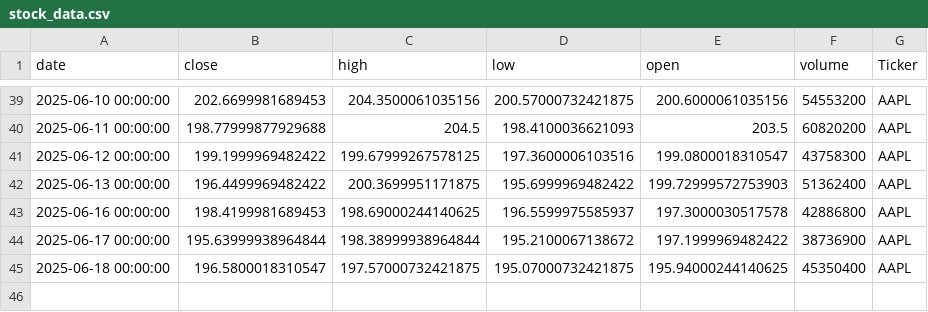
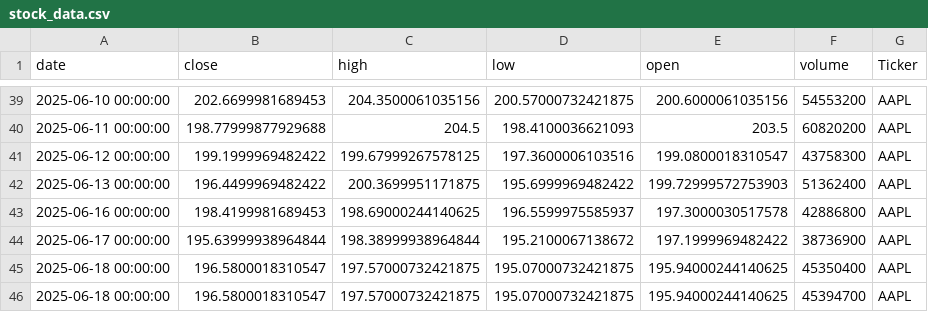
Before and after one commit to dhruvesh131199/testing_action_workflow, a CSV file: stock_data.csv, drawn as a sheet; only a part is shown, gaps mark what is left out.

```diff
--- a/stock_data.csv
+++ b/stock_data.csv
@@ -45 +45,2 @@ date,close,high,low,open,volume,Ticker
 2025-06-18 00:00:00,196.5800018310547,197.57000732421875,195.07000732421875,195.94000244140625,45350400,AAPL
+2025-06-18 00:00:00,196.5800018310547,197.57000732421875,195.07000732421875,195.94000244140625,45394700,AAPL
```
Also changed, not shown: 1 other file.
